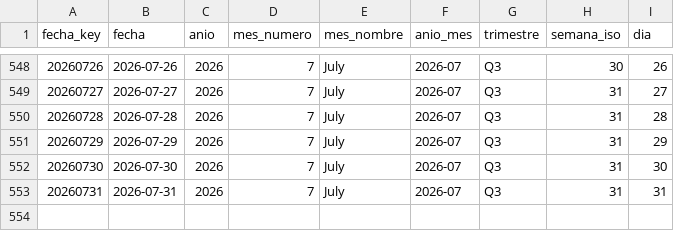
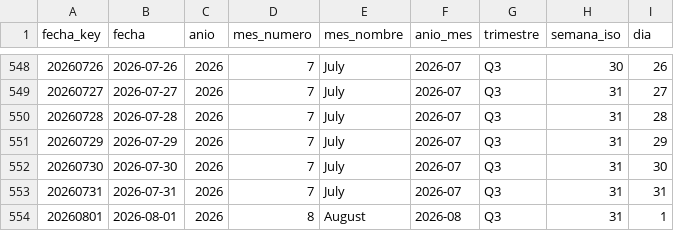
Before and after one commit to sgarzong/grupasa, a CSV file: data/powerbi/dim_fecha.csv, drawn as a sheet; only a part is shown, gaps mark what is left out.

```diff
--- a/data/powerbi/dim_fecha.csv
+++ b/data/powerbi/dim_fecha.csv
@@ -553 +553,2 @@ fecha_key,fecha,anio,mes_numero,mes_nombre,anio_mes,trimestre,semana_iso,dia
 20260731,2026-07-31,2026,7,July,2026-07,Q3,31,31
+20260801,2026-08-01,2026,8,August,2026-08,Q3,31,1
```
Also changed, not shown: data/curated/contenedores_actual.csv, data/history/asignacion_plan_grupasa.csv, 6 other files.
